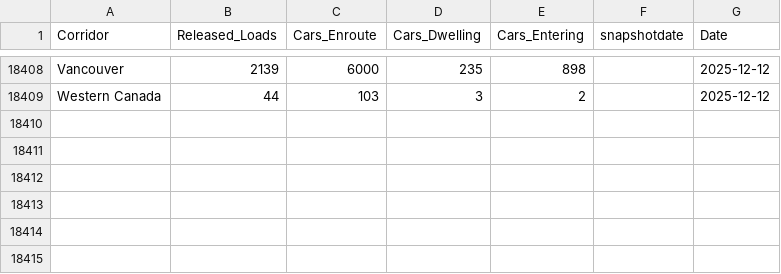
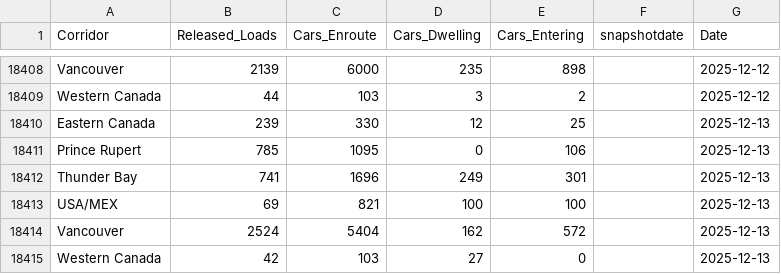
Before and after one commit to diss-git/Grain-Supply-Chain, a CSV file: pipelinesmaster.csv, drawn as a sheet; only a part is shown, gaps mark what is left out.

Commit message:
Added files

```diff
--- a/pipelinesmaster.csv
+++ b/pipelinesmaster.csv
@@ -18409 +18409,7 @@ Vancouver,2139,6000,235,898,,2025-12-12
 Western Canada,44,103,3,2,,2025-12-12
+Eastern Canada,239,330,12,25,,2025-12-13
+Prince Rupert,785,1095,0,106,,2025-12-13
+Thunder Bay,741,1696,249,301,,2025-12-13
+USA/MEX,69,821,100,100,,2025-12-13
+Vancouver,2524,5404,162,572,,2025-12-13
+Western Canada,42,103,27,0,,2025-12-13
```
